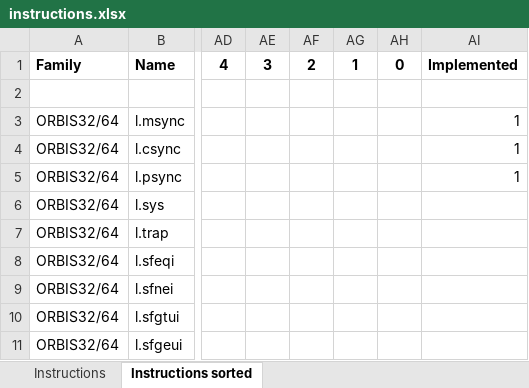
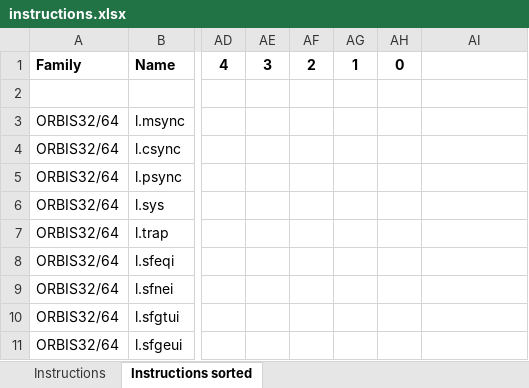
Before and after one commit to fellak/BinksDisassembler, an Excel workbook: docs/instructions.xlsx, sheet Instructions sorted, drawn as a sheet; only a part is shown, gaps mark what is left out; values as stored, in another font and other column widths than the file's, no borders; the diff names each change by its address in the sheet, - before the commit and + after, or states it on an @@ line.

Commit message:
InstructionRecordTable and working resolver ⛄️

```diff
--- a/docs/instructions.xlsx (sheet Instructions sorted)
+++ b/docs/instructions.xlsx (sheet Instructions sorted)
-AI1: Implemented
+AI1: (empty)
-AI3:AI5: 1
+AI3:AI5: (empty)
```
Also changed, not shown: 13 other files.
